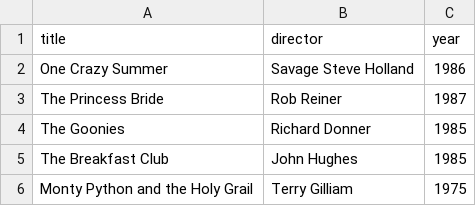
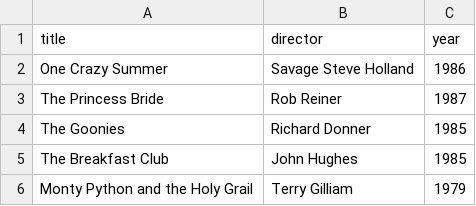
Before and after one commit to amazedarc/webflix, a CSV file: classics.csv, drawn as a sheet.

Commit message:
updated csv

```diff
--- a/classics.csv
+++ b/classics.csv
@@ -5,2 +5,2 @@ The Goonies, Richard Donner, 1985
 The Breakfast Club, John Hughes, 1985
-Monty Python and the Holy Grail, Terry Gilliam, 1975
+Monty Python and the Holy Grail, Terry Gilliam, 1979
```
